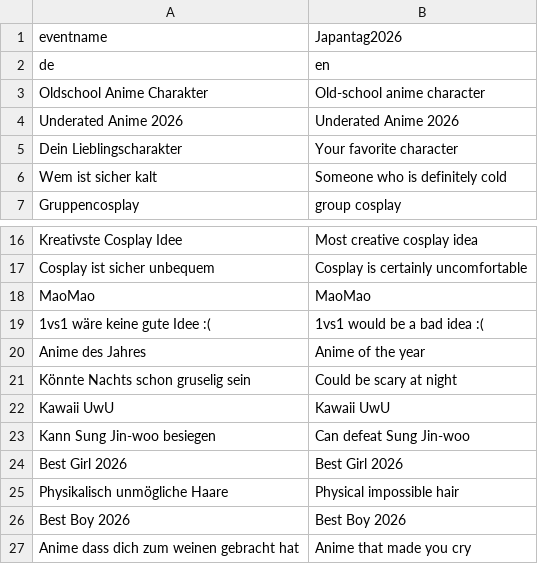
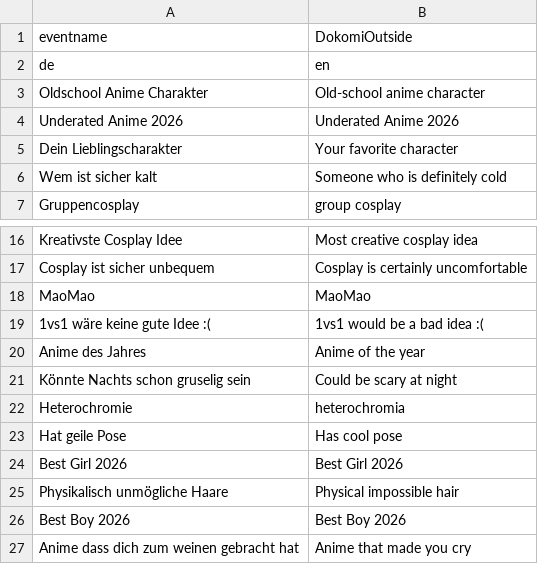
Before and after one commit to CodeLittleToImprove/Cosplay_bingo, a CSV file: docs/bingoboards/level1.csv, drawn as a sheet; only a part is shown, gaps mark what is left out.

Commit message:
Update level1.csv

```diff
--- a/docs/bingoboards/level1.csv
+++ b/docs/bingoboards/level1.csv
@@ -1,2 +1,2 @@
-eventname,Japantag2026
+eventname,DokomiOutside
 de,en
@@ -21,4 +21,4 @@ Anime des Jahres,Anime of the year
 Könnte Nachts schon gruselig sein,Could be scary at night
-Kawaii UwU,Kawaii UwU
-Kann Sung Jin-woo besiegen,Can defeat Sung Jin-woo
+Heterochromie,heterochromia
+Hat geile Pose,Has cool pose
 Best Girl 2026,Best Girl 2026
```
